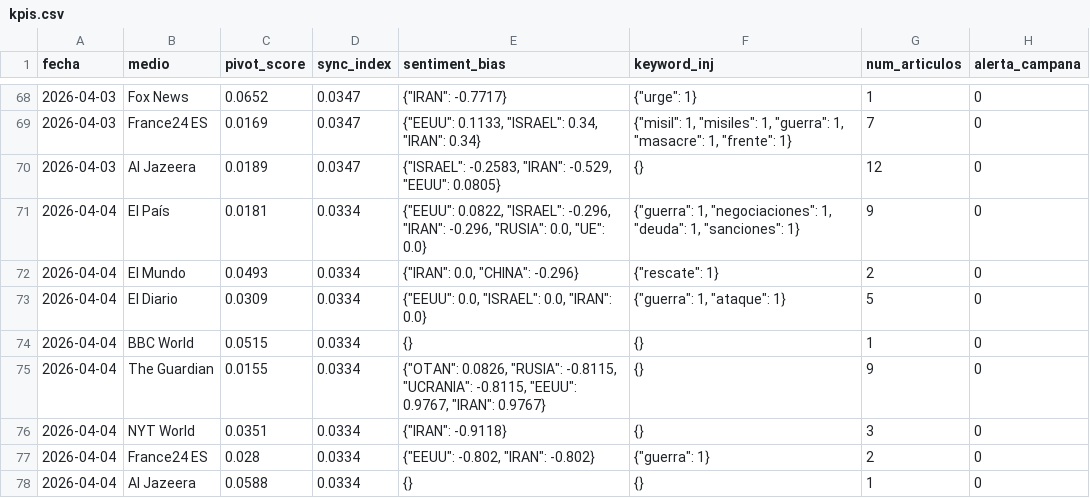
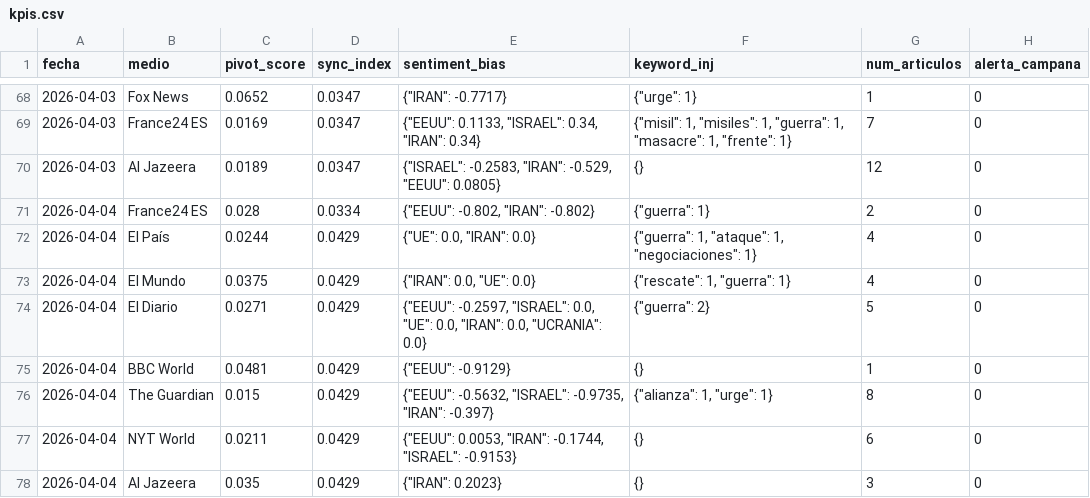
Before and after one commit to mcasrom/SIEG-Mani, a CSV file: data/kpis.csv, drawn as a sheet; only a part is shown, gaps mark what is left out.

Commit message:
MANI data 2026-04-04 12:10

```diff
--- a/data/kpis.csv
+++ b/data/kpis.csv
@@ -70,9 +70,9 @@ fecha,medio,pivot_score,sync_index,sentiment_bias,keyword_inj,num_articulos,aler
 2026-04-03,Al Jazeera,0.0189,0.0347,"{""ISRAEL"": -0.2583, ""IRAN"": -0.529, ""EEUU"": 0.0805}",{},12,0
-2026-04-04,El País,0.0181,0.0334,"{""EEUU"": 0.0822, ""ISRAEL"": -0.296, ""IRAN"": -0.296, ""RUSIA"": 0.0, ""UE"": 0.0}","{""guerra"": 1, ""negociaciones"": 1, ""deuda"": 1, ""sanciones"": 1}",9,0
-2026-04-04,El Mundo,0.0493,0.0334,"{""IRAN"": 0.0, ""CHINA"": -0.296}","{""rescate"": 1}",2,0
-2026-04-04,El Diario,0.0309,0.0334,"{""EEUU"": 0.0, ""ISRAEL"": 0.0, ""IRAN"": 0.0}","{""guerra"": 1, ""ataque"": 1}",5,0
-2026-04-04,BBC World,0.0515,0.0334,{},{},1,0
-2026-04-04,The Guardian,0.0155,0.0334,"{""OTAN"": 0.0826, ""RUSIA"": -0.8115, ""UCRANIA"": -0.8115, ""EEUU"": 0.9767, ""IRAN"": 0.9767}",{},9,0
-2026-04-04,NYT World,0.0351,0.0334,"{""IRAN"": -0.9118}",{},3,0
 2026-04-04,France24 ES,0.028,0.0334,"{""EEUU"": -0.802, ""IRAN"": -0.802}","{""guerra"": 1}",2,0
-2026-04-04,Al Jazeera,0.0588,0.0334,{},{},1,0
+2026-04-04,El País,0.0244,0.0429,"{""UE"": 0.0, ""IRAN"": 0.0}","{""guerra"": 1, ""ataque"": 1, ""negociaciones"": 1}",4,0
+2026-04-04,El Mundo,0.0375,0.0429,"{""IRAN"": 0.0, ""UE"": 0.0}","{""rescate"": 1, ""guerra"": 1}",4,0
+2026-04-04,El Diario,0.0271,0.0429,"{""EEUU"": -0.2597, ""ISRAEL"": 0.0, ""UE"": 0.0, ""IRAN"": 0.0, ""UCRANIA"": 0.0}","{""guerra"": 2}",5,0
+2026-04-04,BBC World,0.0481,0.0429,"{""EEUU"": -0.9129}",{},1,0
+2026-04-04,The Guardian,0.015,0.0429,"{""EEUU"": -0.5632, ""ISRAEL"": -0.9735, ""IRAN"": -0.397}","{""alianza"": 1, ""urge"": 1}",8,0
+2026-04-04,NYT World,0.0211,0.0429,"{""EEUU"": 0.0053, ""IRAN"": -0.1744, ""ISRAEL"": -0.9153}",{},6,0
+2026-04-04,Al Jazeera,0.035,0.0429,"{""IRAN"": 0.2023}",{},3,0
```
Also changed, not shown: 2 other files.
